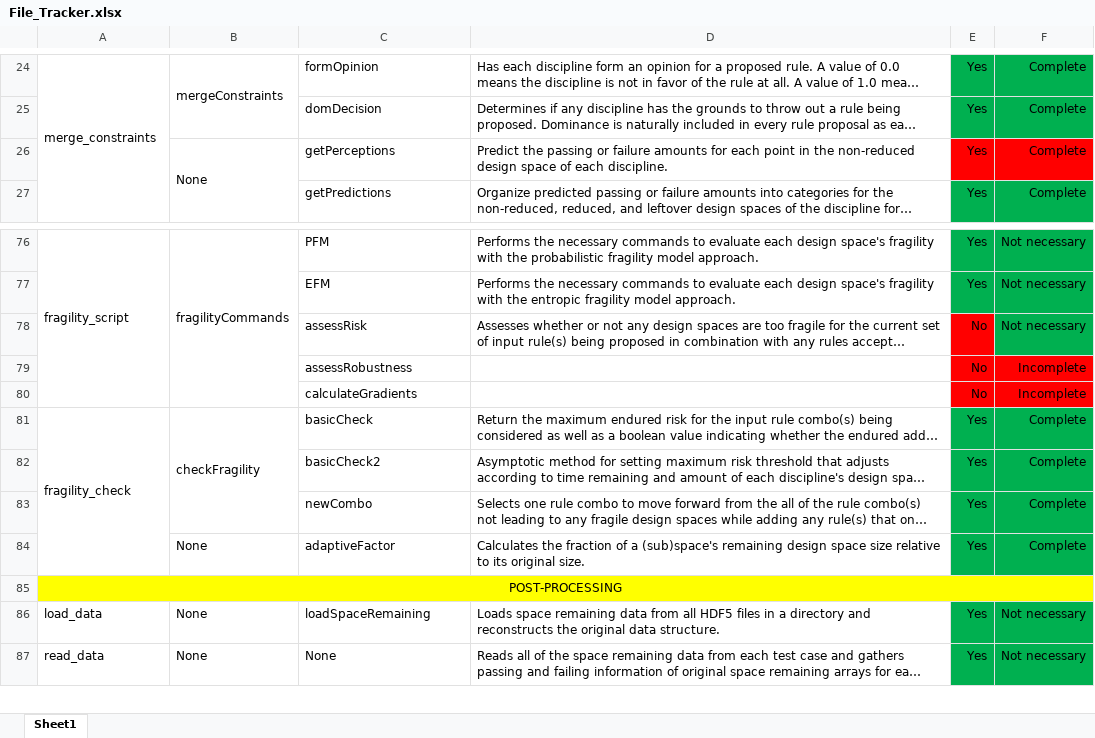
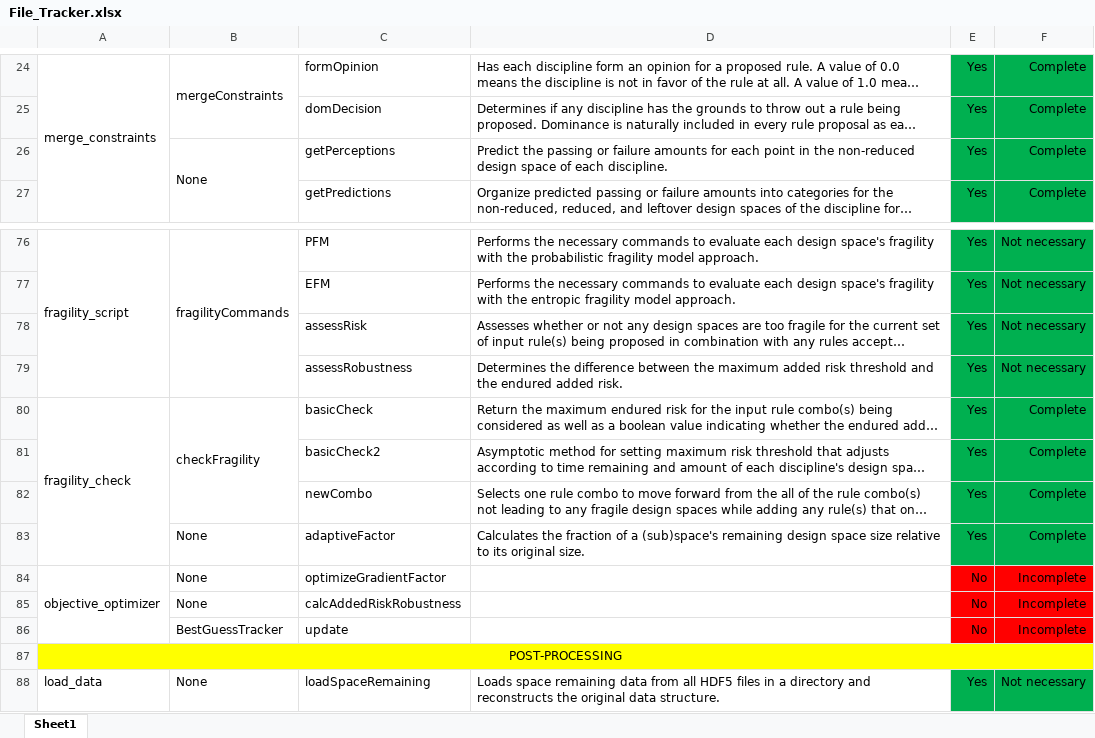
Before and after one commit to Marine-Structures-Design-Lab/DesignSpace_Fragility, an Excel workbook: Python Code/File_Tracker.xlsx, sheet Sheet1, drawn as a sheet; only a part is shown, gaps mark what is left out; the shorter side is filled out with more unchanged rows; long unchanged cells end in …; values as stored, in another font and other column widths than the file's, no borders; removed rows and columns are numbered as before the commit, all else as after; the diff names each change by its address in the sheet, - before the commit and + after, or states it on an @@ line.

Commit message:
Unit testing and update file tracker

```diff
--- a/Python Code/File_Tracker.xlsx (sheet Sheet1)
+++ b/Python Code/File_Tracker.xlsx (sheet Sheet1)
-E26:F26 fill: #FF0000
+E26:F26 fill: #00B050
-E78:E79: No
+E78:E79: Yes
-E78 fill: #FF0000
+E78 fill: #00B050
-D79: (empty)
+D79: Determines the difference between the maximum added risk threshold and the endured added risk.
-E79:F79 fill: #FF0000
+E79:F79 fill: #00B050
-F79: Incomplete
+F79: Not necessary
-row 80:  |  | calculateGradients |  | No | Incomplete
+row 84: objective_optimizer | None | optimizeGradientFactor |  | No | Incomplete
+row 85:  | None | calcAddedRiskRobustness |  | No | Incomplete
+row 86:  | BestGuessTracker | update |  | No | Incomplete
```
Also changed, not shown: 4 other files.
